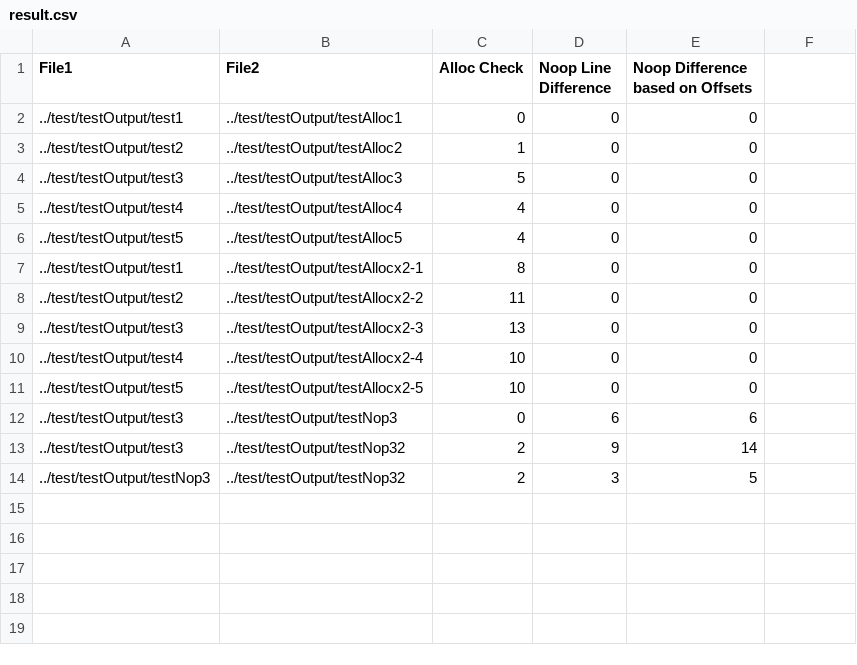
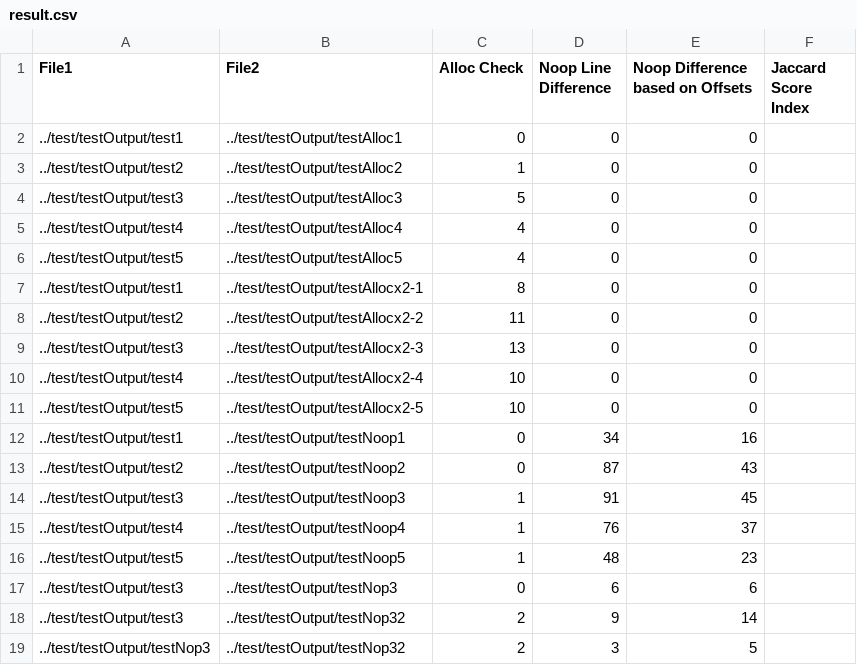
Before and after one commit to cyphina/llvmdiversitypasses, a CSV file: python-scoring/result.csv, drawn as a sheet.

Commit message:
Adding new Tests

```diff
--- a/python-scoring/result.csv
+++ b/python-scoring/result.csv
@@ -1,2 +1,2 @@
-File1,File2,Alloc Check, Noop Line Difference, Noop Difference based on Offsets
+File1,File2,Alloc Check, Noop Line Difference, Noop Difference based on Offsets, Jaccard Score Index
 ../test/testOutput/test1,../test/testOutput/testAlloc1,0,0,0
@@ -11,2 +11,7 @@ File1,File2,Alloc Check, Noop Line Difference, Noop Difference based on Offsets
 ../test/testOutput/test5,../test/testOutput/testAllocx2-5,10,0,0
+../test/testOutput/test1,../test/testOutput/testNoop1,0,34,16
+../test/testOutput/test2,../test/testOutput/testNoop2,0,87,43
+../test/testOutput/test3,../test/testOutput/testNoop3,1,91,45
+../test/testOutput/test4,../test/testOutput/testNoop4,1,76,37
+../test/testOutput/test5,../test/testOutput/testNoop5,1,48,23
 ../test/testOutput/test3,../test/testOutput/testNop3,0,6,6
```
Also changed, not shown: 2 other files.
